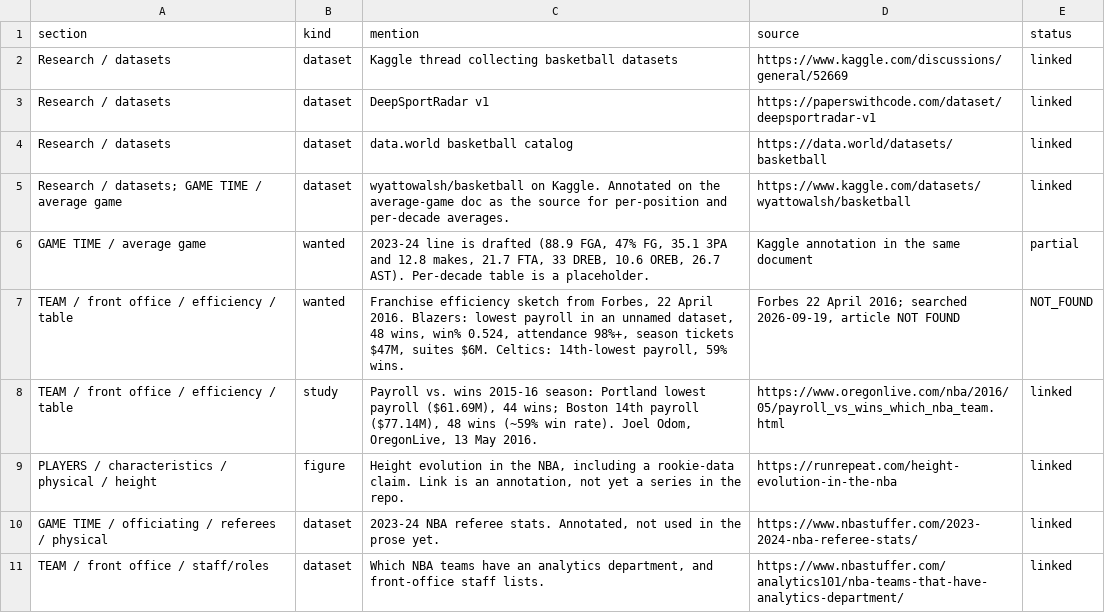
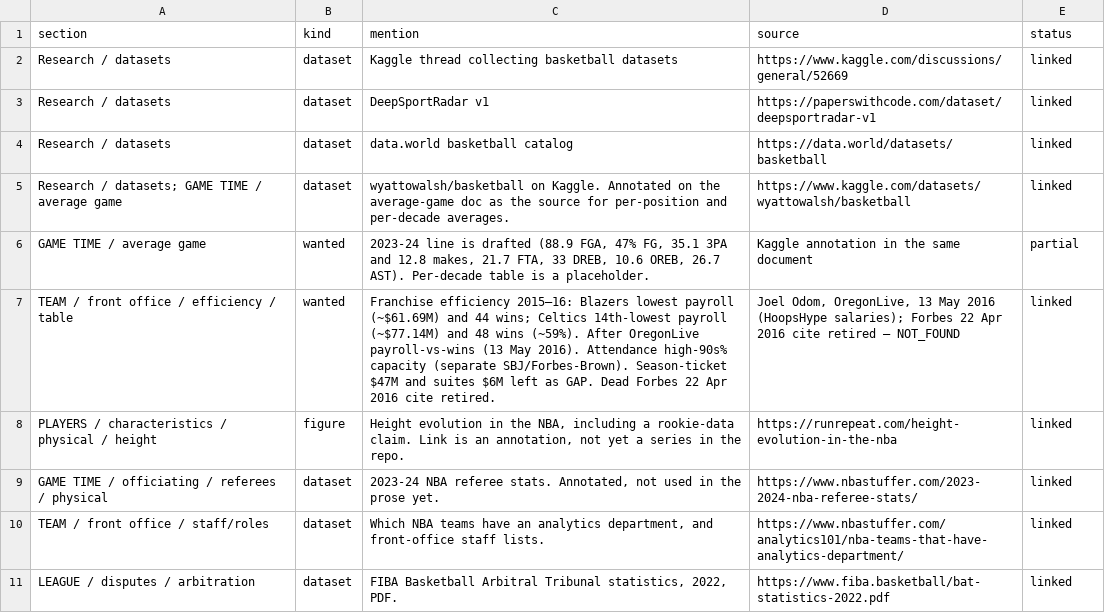
Before and after one commit to glen-w/hoops, a CSV file: data/mentions.csv, drawn as a sheet; only a part is shown; the shorter side is filled out with more unchanged rows.

```diff
--- a/data/mentions.csv
+++ b/data/mentions.csv
@@ -6,4 +6,3 @@ section,kind,mention,source,status
 "GAME TIME / average game",wanted,"2023-24 line is drafted (88.9 FGA, 47% FG, 35.1 3PA and 12.8 makes, 21.7 FTA, 33 DREB, 10.6 OREB, 26.7 AST). Per-decade table is a placeholder.","Kaggle annotation in the same document",partial
-"TEAM / front office / efficiency / table",wanted,"Franchise efficiency sketch from Forbes, 22 April 2016. Blazers: lowest payroll in an unnamed dataset, 48 wins, win% 0.524, attendance 98%+, season tickets $47M, suites $6M. Celtics: 14th-lowest payroll, 59% wins.","Forbes 22 April 2016; searched 2026-09-19, article NOT FOUND",NOT_FOUND
-"TEAM / front office / efficiency / table",study,"Payroll vs. wins 2015-16 season: Portland lowest payroll ($61.69M), 44 wins; Boston 14th payroll ($77.14M), 48 wins (~59% win rate). Joel Odom, OregonLive, 13 May 2016.","https://www.oregonlive.com/nba/2016/05/payroll_vs_wins_which_nba_team.html",linked
+"TEAM / front office / efficiency / table",wanted,"Franchise efficiency 2015–16: Blazers lowest payroll (~$61.69M) and 44 wins; Celtics 14th-lowest payroll (~$77.14M) and 48 wins (~59%). After OregonLive payroll-vs-wins (13 May 2016). Attendance high-90s% capacity (separate SBJ/Forbes-Brown). Season-ticket $47M and suites $6M left as GAP. Dead Forbes 22 Apr 2016 cite retired.","Joel Odom, OregonLive, 13 May 2016 (HoopsHype salaries); Forbes 22 Apr 2016 cite retired — NOT_FOUND",linked
 "PLAYERS / characteristics / physical / height",figure,"Height evolution in the NBA, including a rookie-data claim. Link is an annotation, not yet a series in the repo.","https://runrepeat.com/height-evolution-in-the-nba",linked
```
Also changed, not shown: 1 other file.
